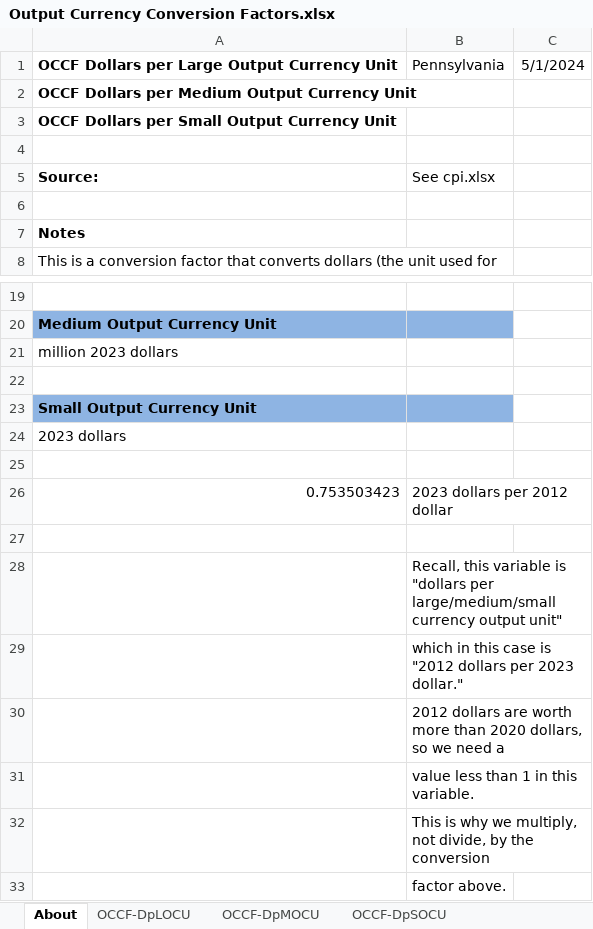
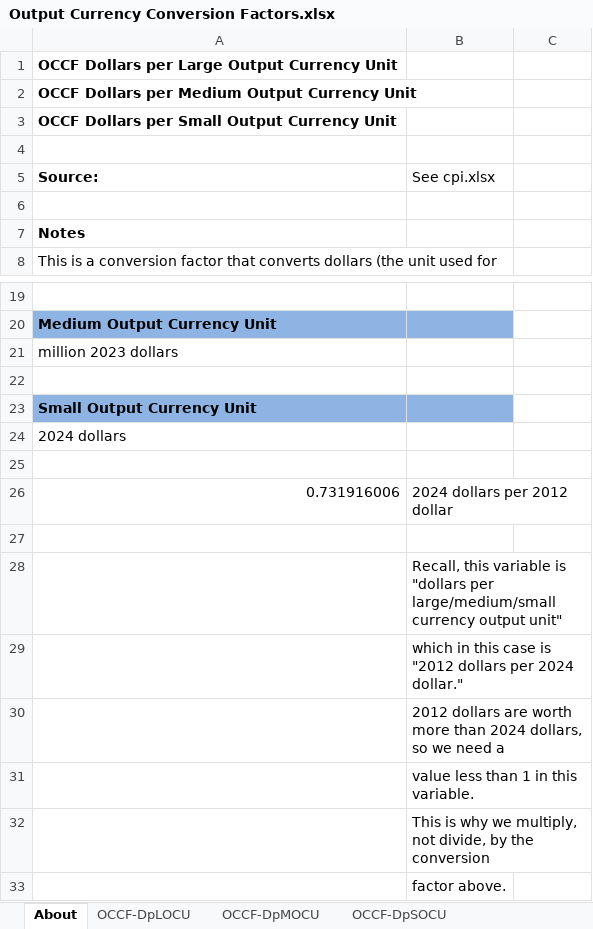
Before and after one commit to EnergyInnovation/eps-pennsylvania, an Excel workbook: InputData/web-app/OCCF/Output Currency Conversion Factors.xlsx, sheet About, drawn as a sheet; only a part is shown, gaps mark what is left out; values as stored, in another font and other column widths than the file's, no borders; removed rows and columns are numbered as before the commit, all else as after; the diff names each change by its address in the sheet, - before the commit and + after, or states it on an @@ line.

```diff
--- a/InputData/web-app/OCCF/Output Currency Conversion Factors.xlsx (sheet About)
+++ b/InputData/web-app/OCCF/Output Currency Conversion Factors.xlsx (sheet About)
-B1 (See cpi.xlsx): Pennsylvania
+B1 (See cpi.xlsx): (empty)
-C1: 5/1/2024
+C1: (empty)
-A24 (Source:): 2023 dollars
+A24 (Source:): 2024 dollars
-row 26: 0.753503423 | 2023 dollars per 2012 dollar
+row 26: 0.731916006 | 2024 dollars per 2012 dollar
-B29 (See cpi.xlsx): …dollars per 2023 dollar."
+B29 (See cpi.xlsx): …dollars per 2024 dollar."
-B30 (See cpi.xlsx): …more than 2020 dollars, so…
+B30 (See cpi.xlsx): …more than 2024 dollars, so…
```
Also changed, not shown: sheet OCCF-DpSOCU, sheet OCCF-DpLOCU, sheet OCCF-DpMOCU, 53 other files.
